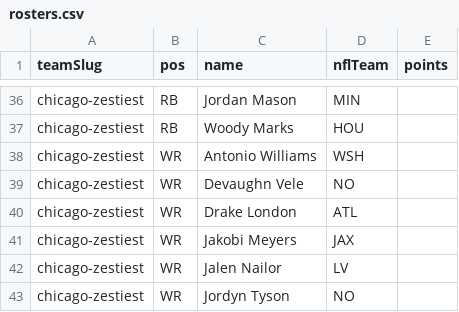
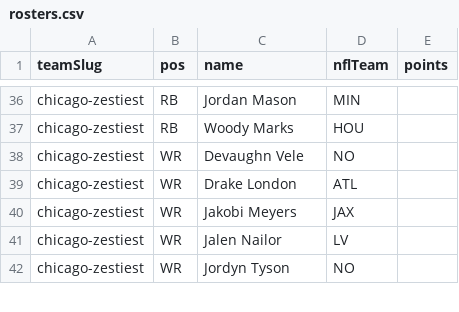
Before and after one commit to Scav-game/MakeFantasyGreatAgain, a CSV file: data/rosters.csv, drawn as a sheet; only a part is shown, gaps mark what is left out; the diff names each change by its address in the sheet, - before the commit and + after, or states it on an @@ line.

Commit message:
Auto-sync rosters from ESPN 2026-08-21

```diff
--- a/data/rosters.csv
+++ b/data/rosters.csv
-row 38: chicago-zestiest | WR | Antonio Williams | WSH
```
Also changed, not shown: 1 other file.
